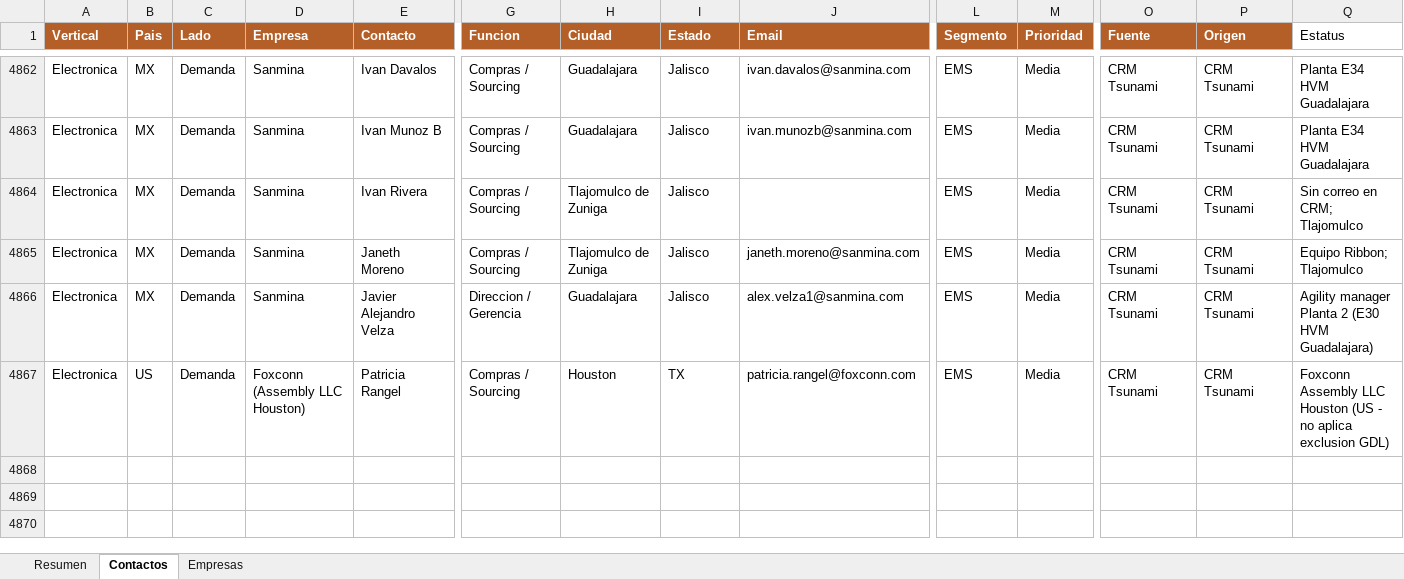
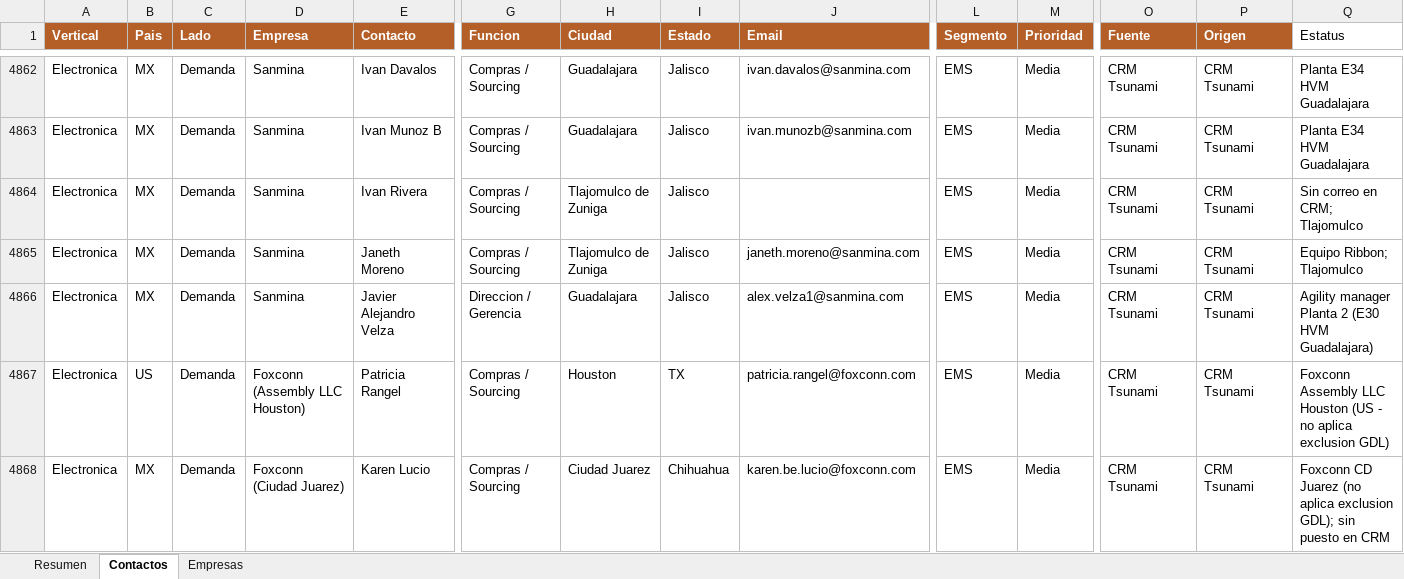
Before and after one commit to carlosmoreno793508/Cosas-Carlos, an Excel workbook: GrowProkure/05-Recursos/Base_Maestra_GrowProkure.xlsx, sheet Contactos, drawn as a sheet; only a part is shown, gaps mark what is left out; values as stored, in another font and other column widths than the file's, no borders; rows hold the shown columns only; the diff names each change by its address in the sheet, - before the commit and + after, or states it on an @@ line.

```diff
--- a/GrowProkure/05-Recursos/Base_Maestra_GrowProkure.xlsx (sheet Contactos)
+++ b/GrowProkure/05-Recursos/Base_Maestra_GrowProkure.xlsx (sheet Contactos)
+row 4868: Electronica | MX | Demanda | Foxconn (Ciudad Juarez) | Karen Lucio | Compras / Sourcing | Ciudad Juarez | Chihuahua | karen.be.lucio@foxconn.com | EMS | Media | CRM Tsunami | CRM Tsunami | Foxconn CD Juarez (no aplica exclusion GDL); sin puesto en CRM
```
